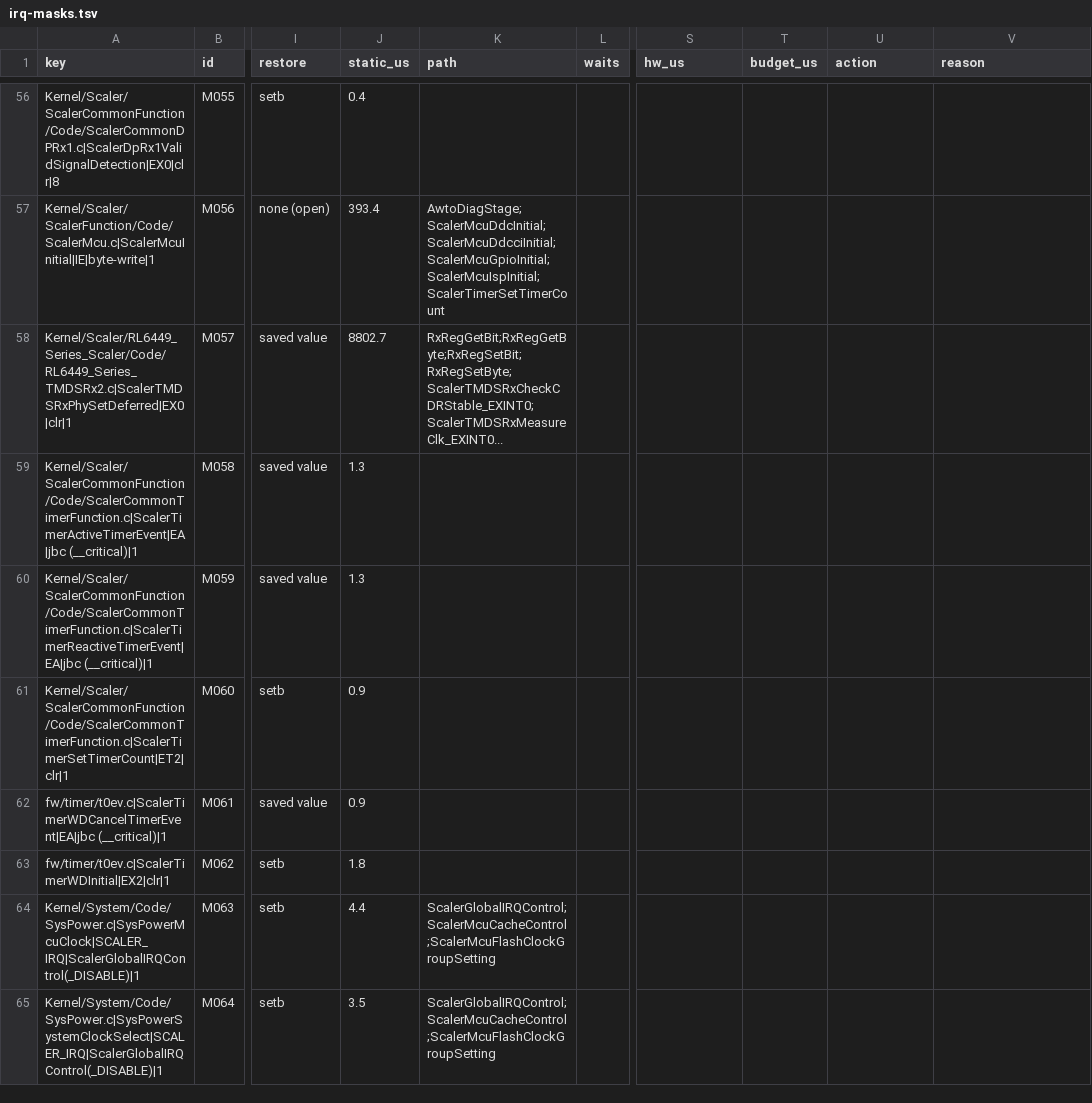
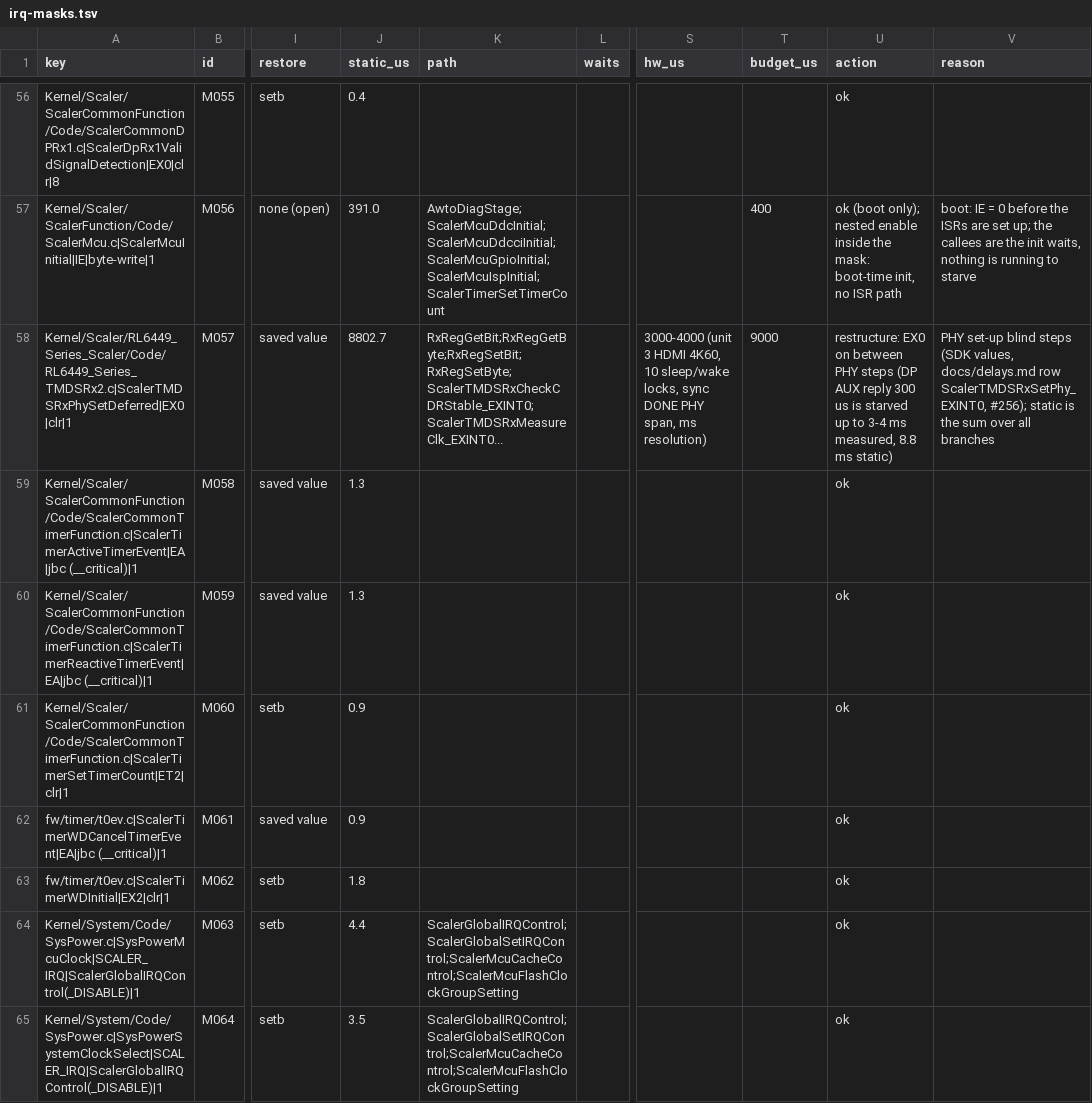
Before and after one commit to awto-au/awto-ddc, a TSV file: docs/irq-masks.tsv, drawn as a sheet; only a part is shown, gaps mark what is left out; the diff covers the shown part only; the diff names each change by its address in the sheet, - before the commit and + after, or states it on an @@ line.

```diff
--- a/docs/irq-masks.tsv
+++ b/docs/irq-masks.tsv
-U56 (action): (empty)
+U56 (action): ok
-J57 (static_us): 393.4
+J57 (static_us): 391.0
-T57 (budget_us): (empty)
+T57 (budget_us): 400
-U57 (action): (empty)
+U57 (action): ok (boot only); nested enable inside the mask: boot-time init, no ISR path
-V57 (reason): (empty)
+V57 (reason): boot: IE = 0 before the ISRs are set up; the callees are the init waits, nothing is running to starve
-S58 (hw_us): (empty)
+S58 (hw_us): 3000-4000 (unit 3 HDMI 4K60, 10 sleep/wake locks, sync DONE PHY span, ms resolution)
-T58 (budget_us): (empty)
+T58 (budget_us): 9000
-U58 (action): (empty)
+U58 (action): restructure: EX0 on between PHY steps (DP AUX reply 300 us is starved up to 3-4 ms measured, 8.8 ms static)
-V58 (reason): (empty)
+V58 (reason): PHY set-up blind steps (SDK values, docs/delays.md row ScalerTMDSRxSetPhy_EXINT0, #256); static is the sum over all branches
-U59:U65 (action): (empty)
+U59:U65 (action): ok
-K64:K65 (path): ScalerGlobalIRQControl;ScalerMcuCacheControl;ScalerMcuFlashClockGroupSetting
+K64:K65 (path): ScalerGlobalIRQControl;ScalerGlobalSetIRQControl;ScalerMcuCacheControl;ScalerMcuFlashClockGroupSetting
```
Also changed, not shown: 85 edited cells elsewhere in this file, 4 other files.
